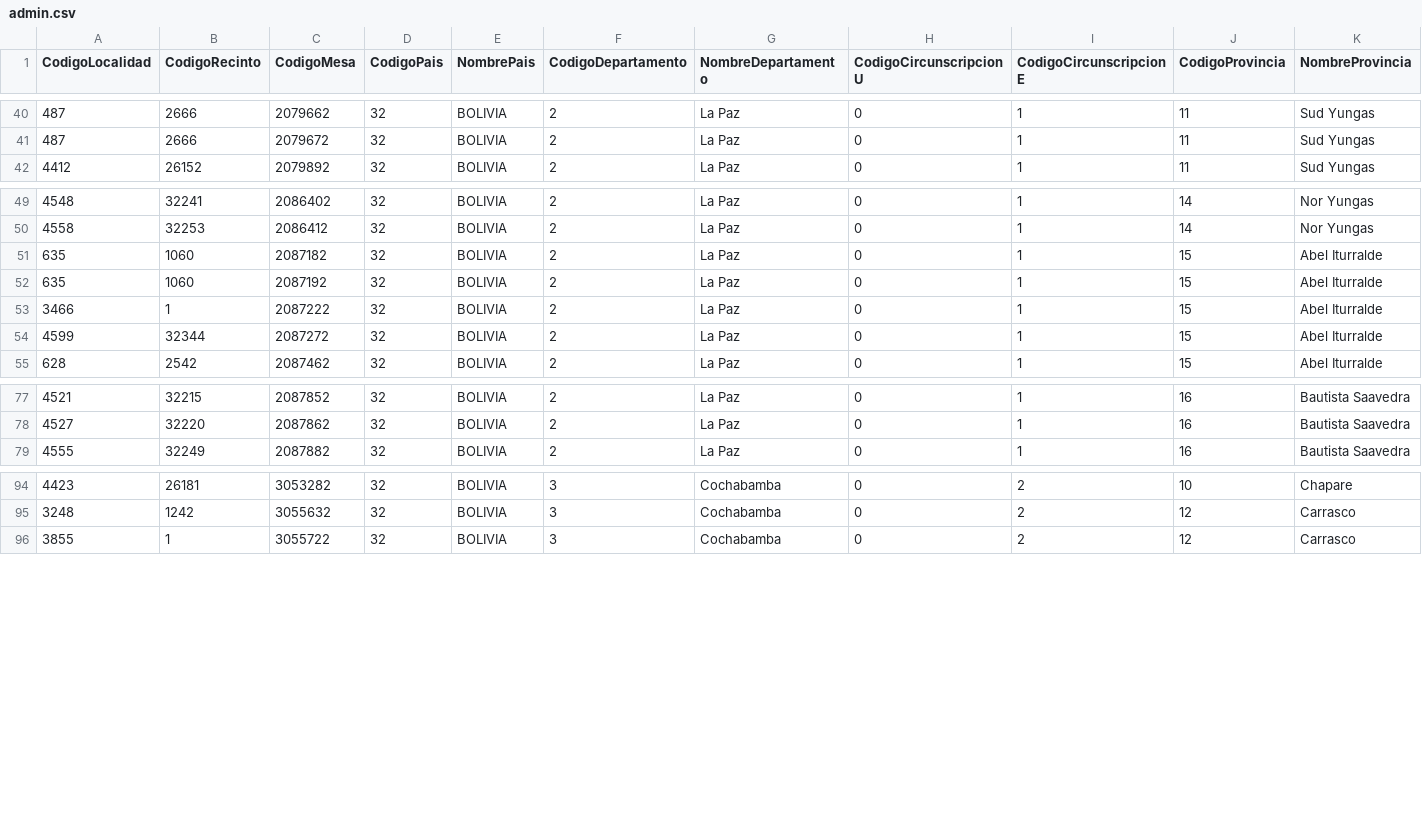
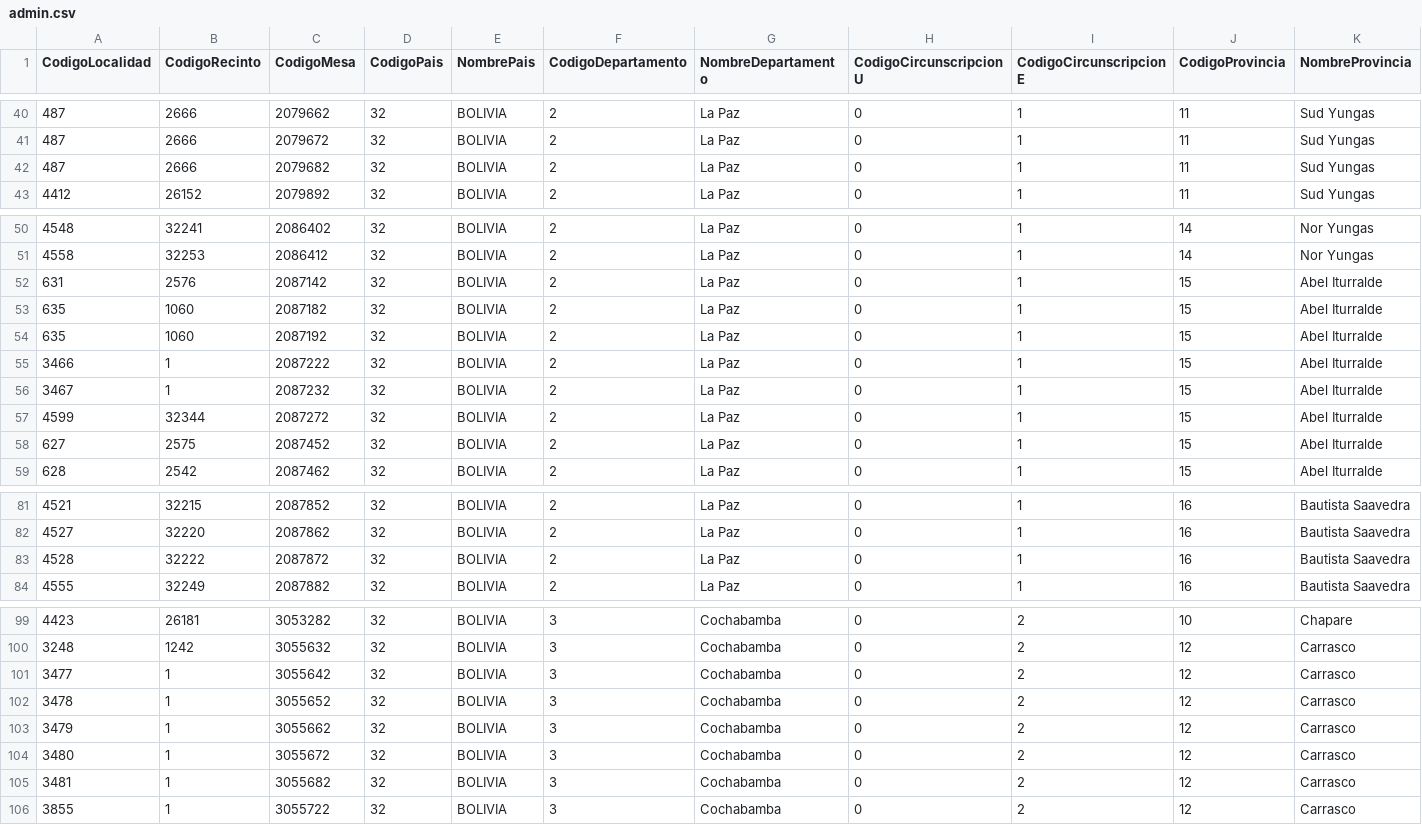
Before and after one commit to datosbolivia/elecciones2025, a CSV file: resultados/datos/especiales/admin.csv, drawn as a sheet; only a part is shown, gaps mark what is left out; rows hold the shown columns only; the diff names each change by its address in the sheet, - before the commit and + after, or states it on an @@ line.

```diff
--- a/resultados/datos/especiales/admin.csv
+++ b/resultados/datos/especiales/admin.csv
+row 42: 487 | 2666 | 2079682 | 32 | BOLIVIA | 2 | La Paz | 0 | 1 | 11 | Sud Yungas
+row 52: 631 | 2576 | 2087142 | 32 | BOLIVIA | 2 | La Paz | 0 | 1 | 15 | Abel Iturralde
+row 56: 3467 | 1 | 2087232 | 32 | BOLIVIA | 2 | La Paz | 0 | 1 | 15 | Abel Iturralde
+row 58: 627 | 2575 | 2087452 | 32 | BOLIVIA | 2 | La Paz | 0 | 1 | 15 | Abel Iturralde
+row 83: 4528 | 32222 | 2087872 | 32 | BOLIVIA | 2 | La Paz | 0 | 1 | 16 | Bautista Saavedra
+row 101: 3477 | 1 | 3055642 | 32 | BOLIVIA | 3 | Cochabamba | 0 | 2 | 12 | Carrasco
+row 102: 3478 | 1 | 3055652 | 32 | BOLIVIA | 3 | Cochabamba | 0 | 2 | 12 | Carrasco
+row 103: 3479 | 1 | 3055662 | 32 | BOLIVIA | 3 | Cochabamba | 0 | 2 | 12 | Carrasco
+row 104: 3480 | 1 | 3055672 | 32 | BOLIVIA | 3 | Cochabamba | 0 | 2 | 12 | Carrasco
+row 105: 3481 | 1 | 3055682 | 32 | BOLIVIA | 3 | Cochabamba | 0 | 2 | 12 | Carrasco
```
Also changed, not shown: resultados/datos/especiales/participacion.csv, resultados/datos/especiales/validos.csv, 5 other files.
